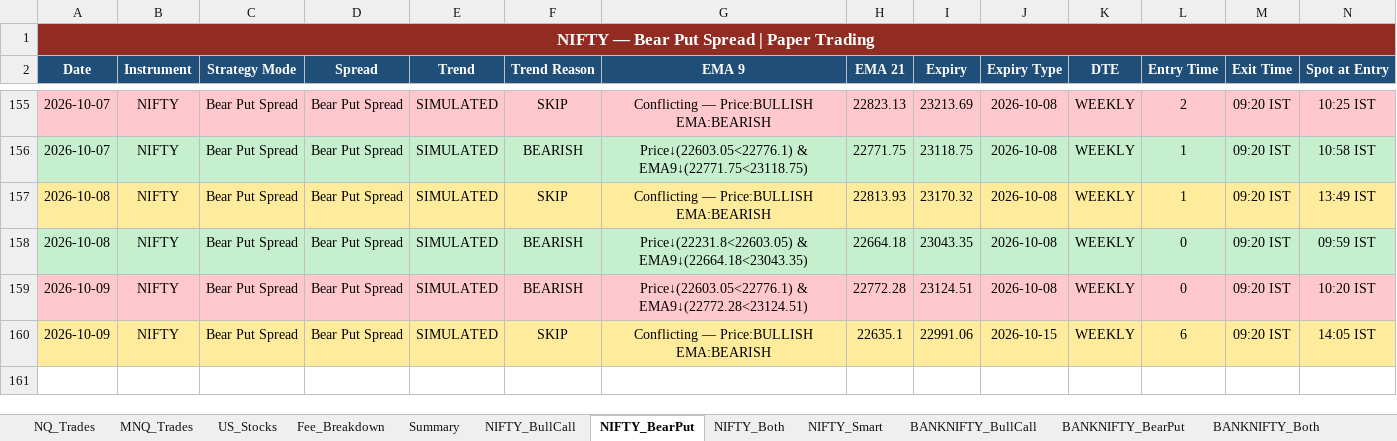
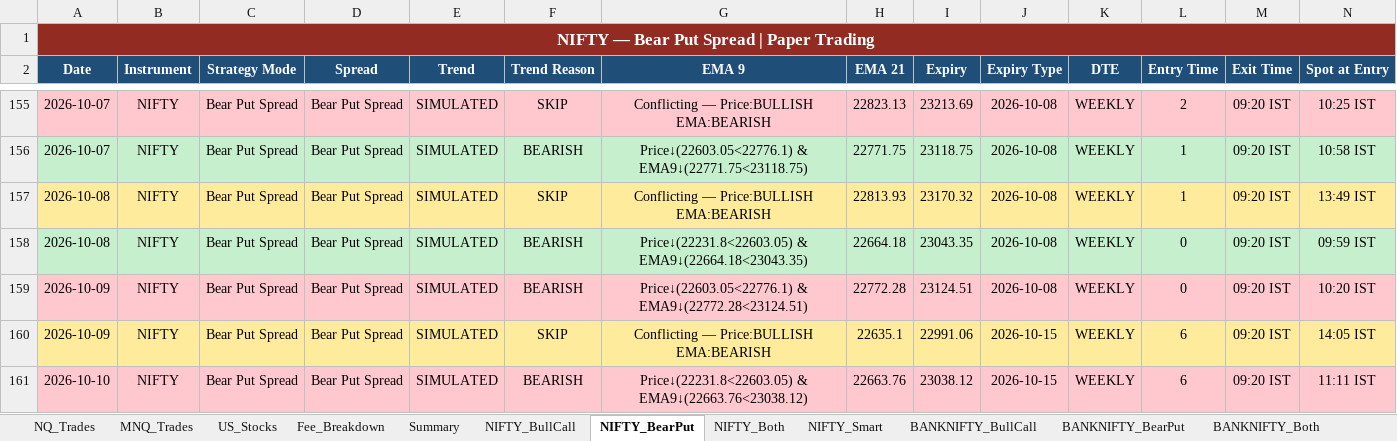
Before and after one commit to Abu086/nq-mnq-bot, an Excel workbook: trading_journal.xlsx, sheet NIFTY_BearPut, drawn as a sheet; only a part is shown, gaps mark what is left out; values as stored, in another font and other column widths than the file's, no borders; rows hold the shown columns only; the diff names each change by its address in the sheet, - before the commit and + after, or states it on an @@ line.

```diff
--- a/trading_journal.xlsx (sheet NIFTY_BearPut)
+++ b/trading_journal.xlsx (sheet NIFTY_BearPut)
+row 161: 2026-10-10 | NIFTY | Bear Put Spread | Bear Put Spread | SIMULATED | BEARISH | Price↓(22231.8<22603.05) & EMA9↓(22663.76<23038.12) | 22663.76 | 23038.12 | 2026-10-15 | WEEKLY | 6 | 09:20 IST | 11:11 IST
```
Also changed, not shown: sheet NIFTY_Both, sheet BANKNIFTY_Both, sheet BANKNIFTY_Smart, sheet NIFTY_Smart, sheet NIFTY_BullCall, sheet BANKNIFTY_BearPut, 4 more sheets, 2 other files.
